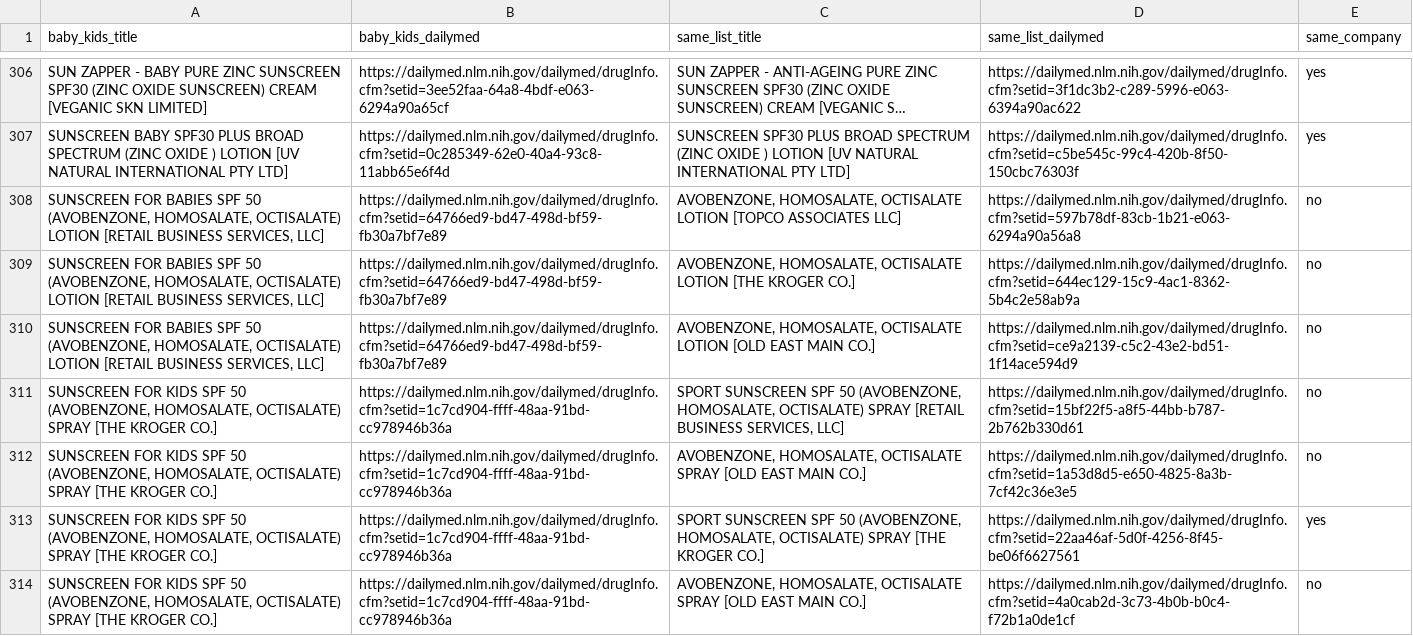
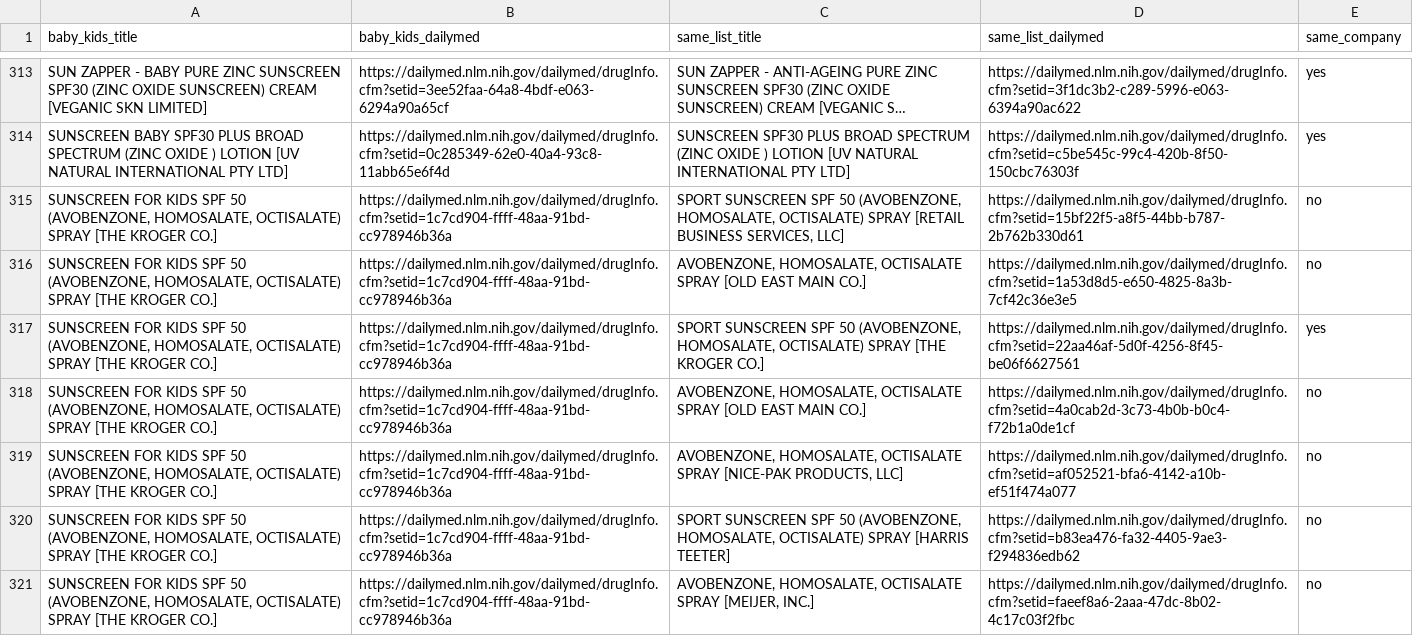
Before and after one commit to arwfamily/tinysafe-dailymed-scraper-v2, a CSV file: claims/same_ingredient_list_pairs.csv, drawn as a sheet; only a part is shown, gaps mark what is left out; the shorter side is filled out with more unchanged rows; long unchanged cells end in …; removed rows and columns are numbered as before the commit, all else as after; the diff covers the shown part only; the diff names each change by its address in the sheet, - before the commit and + after, or states it on an @@ line.

```diff
--- a/claims/same_ingredient_list_pairs.csv
+++ b/claims/same_ingredient_list_pairs.csv
-row 308: SUNSCREEN FOR BABIES SPF 50 (AVOBENZONE, HOMOSALATE, OCTISALATE) LOTION [RETAIL BUSINESS SERVICES, LLC] | https://dailymed.nlm.nih.gov/dailymed/drugInfo.cfm?setid=64766ed9-bd47-498d-bf59-fb30a7bf7e89 | AVOBENZONE, HOMOSALATE, OCTISALATE LOTION [TOPCO ASSOCIATES LLC] | https://dailymed.nlm.nih.gov/dailymed/drugInfo.cfm?setid=597b78df-83cb-1b21-e063-6294a90a56a8 | no
-row 309: SUNSCREEN FOR BABIES SPF 50 (AVOBENZONE, HOMOSALATE, OCTISALATE) LOTION [RETAIL BUSINESS SERVICES, LLC] | https://dailymed.nlm.nih.gov/dailymed/drugInfo.cfm?setid=64766ed9-bd47-498d-bf59-fb30a7bf7e89 | AVOBENZONE, HOMOSALATE, OCTISALATE LOTION [THE KROGER CO.] | https://dailymed.nlm.nih.gov/dailymed/drugInfo.cfm?setid=644ec129-15c9-4ac1-8362-5b4c2e58ab9a | no
-row 310: SUNSCREEN FOR BABIES SPF 50 (AVOBENZONE, HOMOSALATE, OCTISALATE) LOTION [RETAIL BUSINESS SERVICES, LLC] | https://dailymed.nlm.nih.gov/dailymed/drugInfo.cfm?setid=64766ed9-bd47-498d-bf59-fb30a7bf7e89 | AVOBENZONE, HOMOSALATE, OCTISALATE LOTION [OLD EAST MAIN CO.] | https://dailymed.nlm.nih.gov/dailymed/drugInfo.cfm?setid=ce9a2139-c5c2-43e2-bd51-1f14ace594d9 | no
```
Also changed, not shown: 13 added rows, 6 removed rows and 4 edited cells elsewhere in this file, claims/baby_decisions.csv, claims/population_exclusions.csv, 40 other files.
